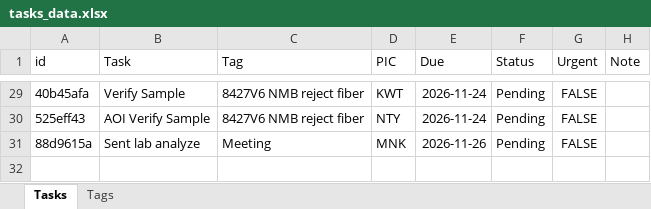
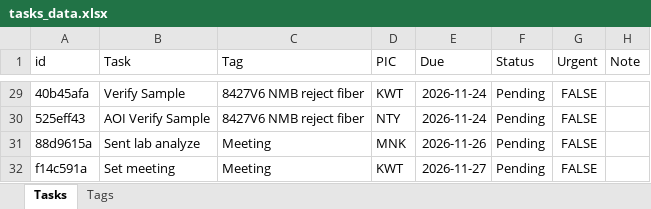
Before and after one commit to qadstx/test, an Excel workbook: tasks_data.xlsx, sheet Tasks, drawn as a sheet; only a part is shown, gaps mark what is left out; values as stored, in another font and other column widths than the file's, no borders; the diff names each change by its address in the sheet, - before the commit and + after, or states it on an @@ line.

Commit message:
Add task: Set meeting

```diff
--- a/tasks_data.xlsx (sheet Tasks)
+++ b/tasks_data.xlsx (sheet Tasks)
+row 32: f14c591a | Set meeting | Meeting | KWT | 2026-11-27 | Pending | FALSE
```
